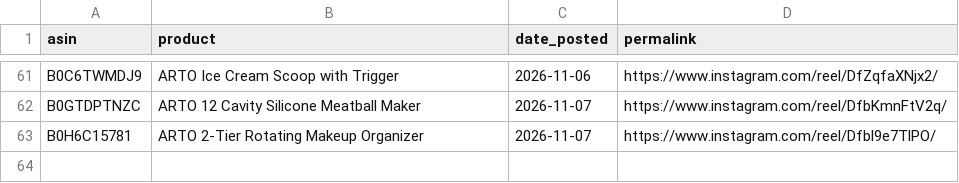
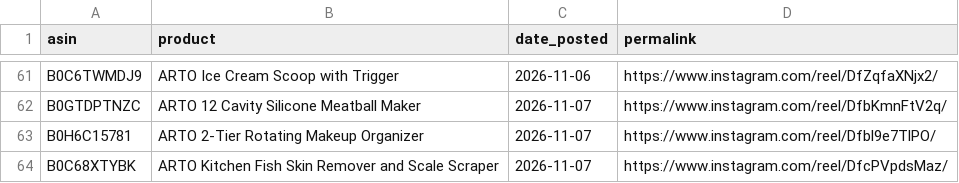
Before and after one commit to pissatower-art/veehainc-links, a CSV file: posted.csv, drawn as a sheet; only a part is shown, gaps mark what is left out.

```diff
--- a/posted.csv
+++ b/posted.csv
@@ -63 +63,2 @@ B0GTDPTNZC,ARTO 12 Cavity Silicone Meatball Maker,2026-11-07,https://www.instagr
 B0H6C15781,ARTO 2-Tier Rotating Makeup Organizer,2026-11-07,https://www.instagram.com/reel/Dfbl9e7TlPO/
+B0C68XTYBK,ARTO Kitchen Fish Skin Remover and Scale Scraper,2026-11-07,https://www.instagram.com/reel/DfcPVpdsMaz/
```
Also changed, not shown: 1 other file.
